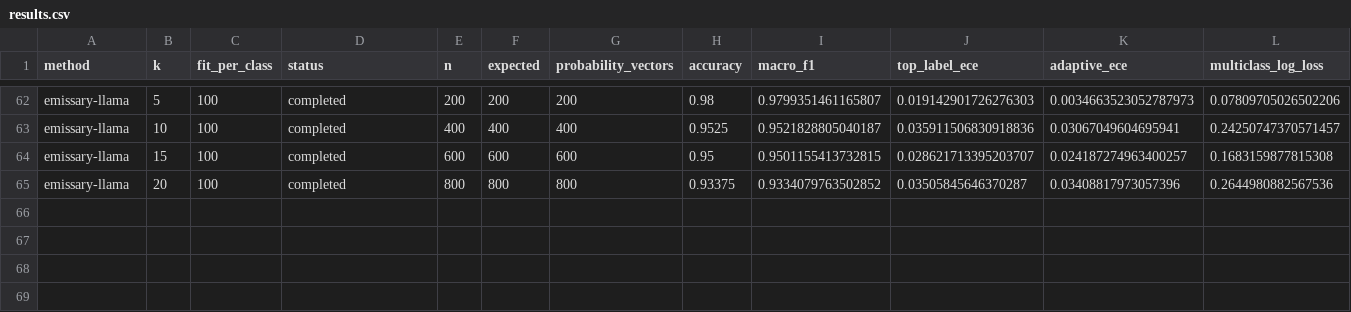
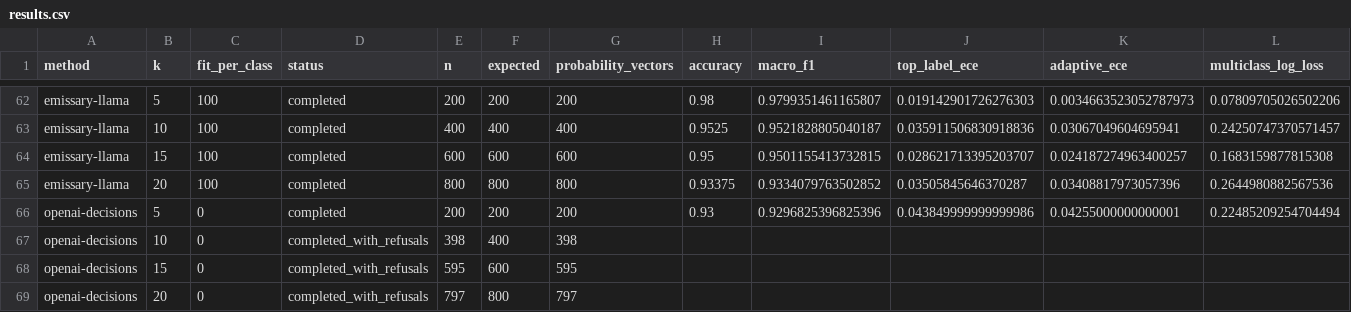
Before and after one commit to lucasbiagettia/llm-classifier-bench, a CSV file: reports/v2/results.csv, drawn as a sheet; only a part is shown, gaps mark what is left out; rows hold the shown columns only; the diff names each change by its address in the sheet, - before the commit and + after, or states it on an @@ line.

Commit message:
Add GPT-6 Decisions benchmark and publish audited results

```diff
--- a/reports/v2/results.csv
+++ b/reports/v2/results.csv
+row 66: openai-decisions | 5 | 0 | completed | 200 | 200 | 200 | 0.93 | 0.9296825396825396 | 0.043849999999999986 | 0.04255000000000001 | 0.22485209254704494
+row 67: openai-decisions | 10 | 0 | completed_with_refusals | 398 | 400 | 398
+row 68: openai-decisions | 15 | 0 | completed_with_refusals | 595 | 600 | 595
+row 69: openai-decisions | 20 | 0 | completed_with_refusals | 797 | 800 | 797
```
Also changed, not shown: 24 other files.
